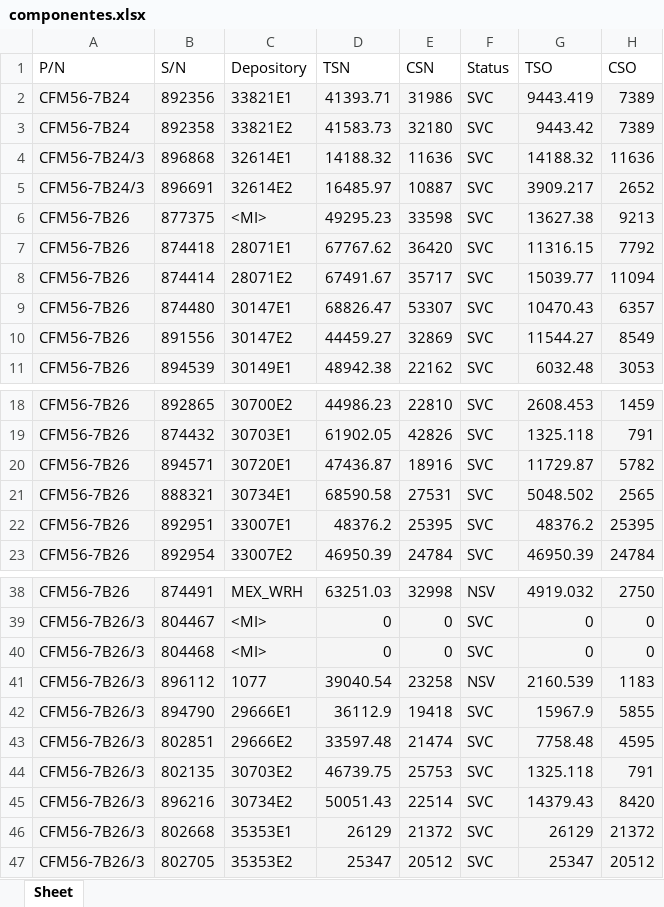
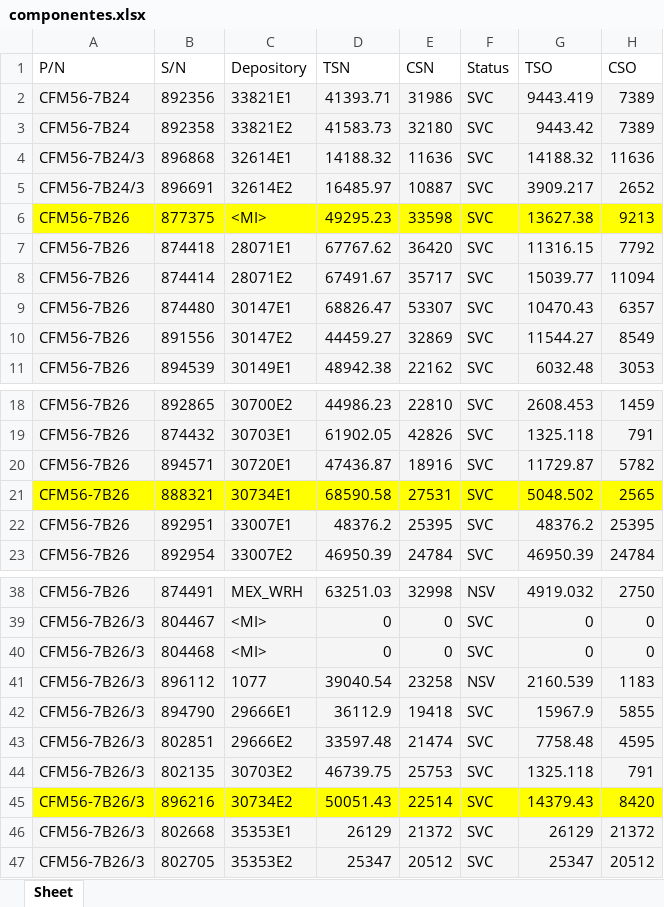
Before and after one commit to FleetDevelopment/mi_app, an Excel workbook: componentes.xlsx, sheet Sheet, drawn as a sheet; only a part is shown, gaps mark what is left out; values as stored, in another font and other column widths than the file's, no borders; the diff names each change by its address in the sheet, - before the commit and + after, or states it on an @@ line.

```diff
--- a/componentes.xlsx (sheet Sheet)
+++ b/componentes.xlsx (sheet Sheet)
-A6:H6 fill: #F5F5F5
+A6:H6 fill: #FFFF00
-A21:H21 fill: #F5F5F5
+A21:H21 fill: #FFFF00
-A45:H45 fill: #F5F5F5
+A45:H45 fill: #FFFF00
```
Also changed, not shown: englimiter.xlsx, 3 other files.
